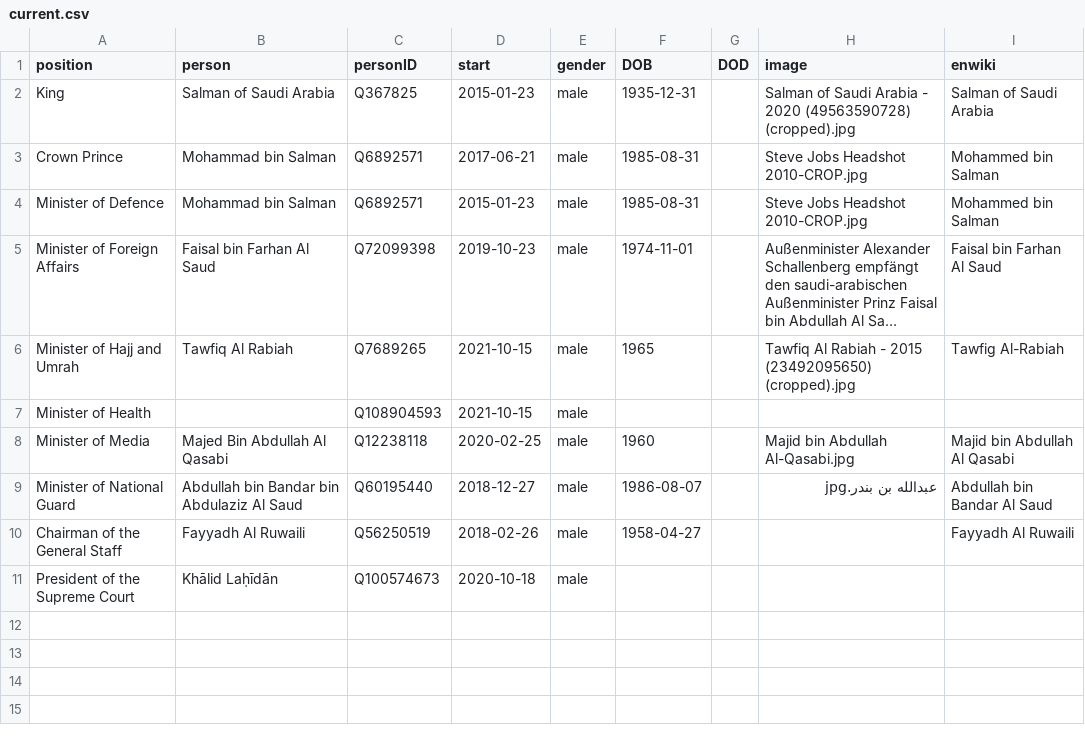
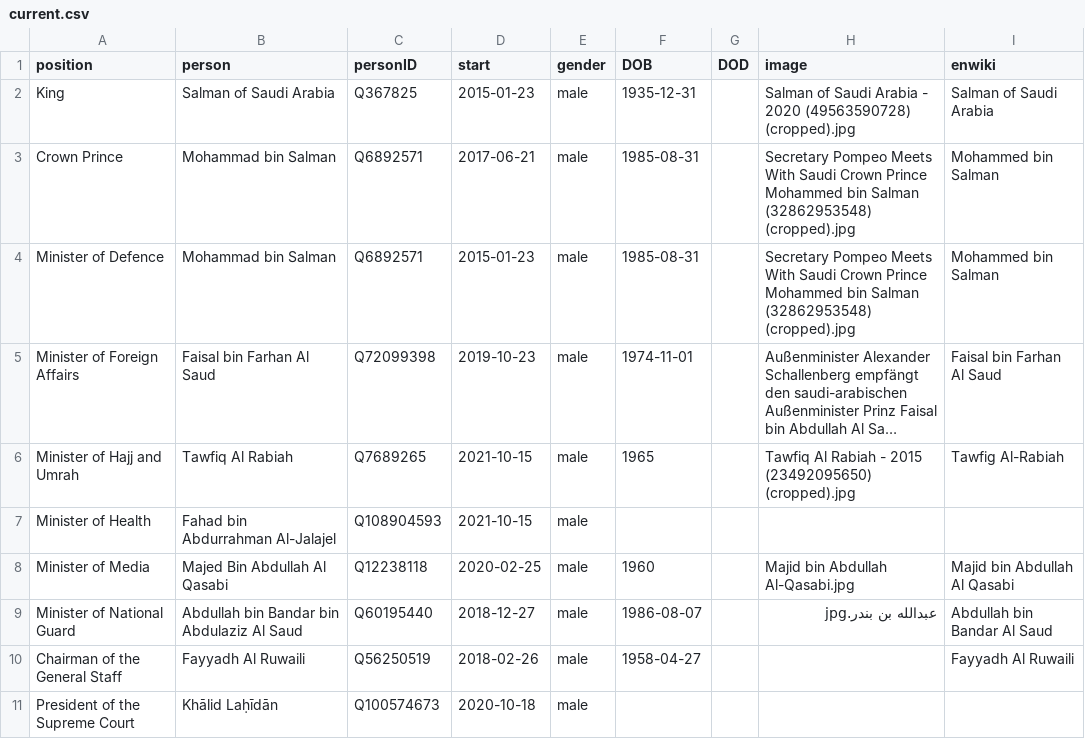
Before and after one commit to every-politician-scrapers/saudi-ministers, a CSV file: html/current.csv, drawn as a sheet; long unchanged cells end in …; the diff names each change by its address in the sheet, - before the commit and + after, or states it on an @@ line.

```diff
--- a/html/current.csv
+++ b/html/current.csv
-H3:H4 (image): Steve Jobs Headshot 2010-CROP.jpg
+H3:H4 (image): Secretary Pompeo Meets With Saudi Crown Prince Mohammed bin Salman (32862953548) (cropped).jpg
-B7 (person): (empty)
+B7 (person): Fahad bin Abdurrahman Al-Jalajel
```
Also changed, not shown: html/holders21.csv, 1 other file.
